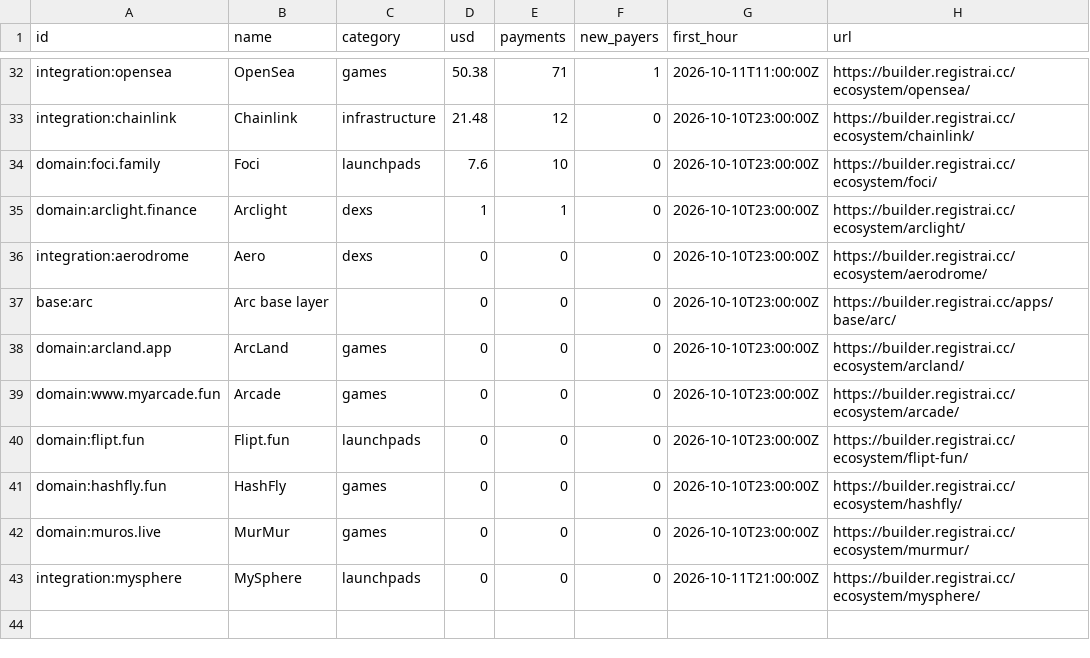
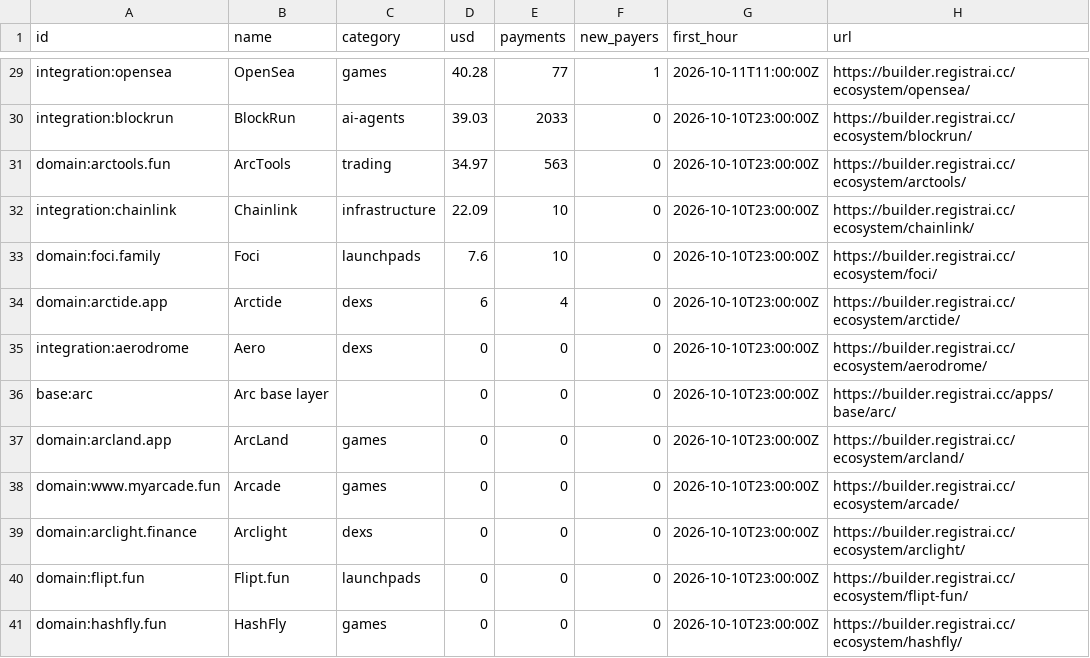
Before and after one commit to registrai-multichain/arc-ecosystem, a CSV file: data/apps-7d.csv, drawn as a sheet; only a part is shown, gaps mark what is left out; the shorter side is filled out with more unchanged rows; addresses are those after the commit; the diff covers the shown part only; the diff names each change by its address in the sheet, - before the commit and + after, or states it on an @@ line.

```diff
--- a/data/apps-7d.csv
+++ b/data/apps-7d.csv
-D29 (usd): 50.38
+D29 (usd): 40.28
-E29 (payments): 71
+E29 (payments): 77
+row 30: integration:blockrun | BlockRun | ai-agents | 39.03 | 2033 | 0 | 2026-10-10T23:00:00Z | https://builder.registrai.cc/ecosystem/blockrun/
+row 31: domain:arctools.fun | ArcTools | trading | 34.97 | 563 | 0 | 2026-10-10T23:00:00Z | https://builder.registrai.cc/ecosystem/arctools/
-D32 (usd): 21.48
+D32 (usd): 22.09
-E32 (payments): 12
+E32 (payments): 10
-A34 (id): domain:arclight.finance
+A34 (id): domain:arctide.app
-B34 (name): Arclight
+B34 (name): Arctide
-D34 (usd): 1
+D34 (usd): 6
-E34 (payments): 1
+E34 (payments): 4
-H34 (url): https://builder.registrai.cc/ecosystem/arclight/
+H34 (url): https://builder.registrai.cc/ecosystem/arctide/
+row 39: domain:arclight.finance | Arclight | dexs | 0 | 0 | 0 | 2026-10-10T23:00:00Z | https://builder.registrai.cc/ecosystem/arclight/
```
Also changed, not shown: 5 added rows, 8 removed rows and 49 edited cells elsewhere in this file, data/arc-daily.csv, 4 other files.
